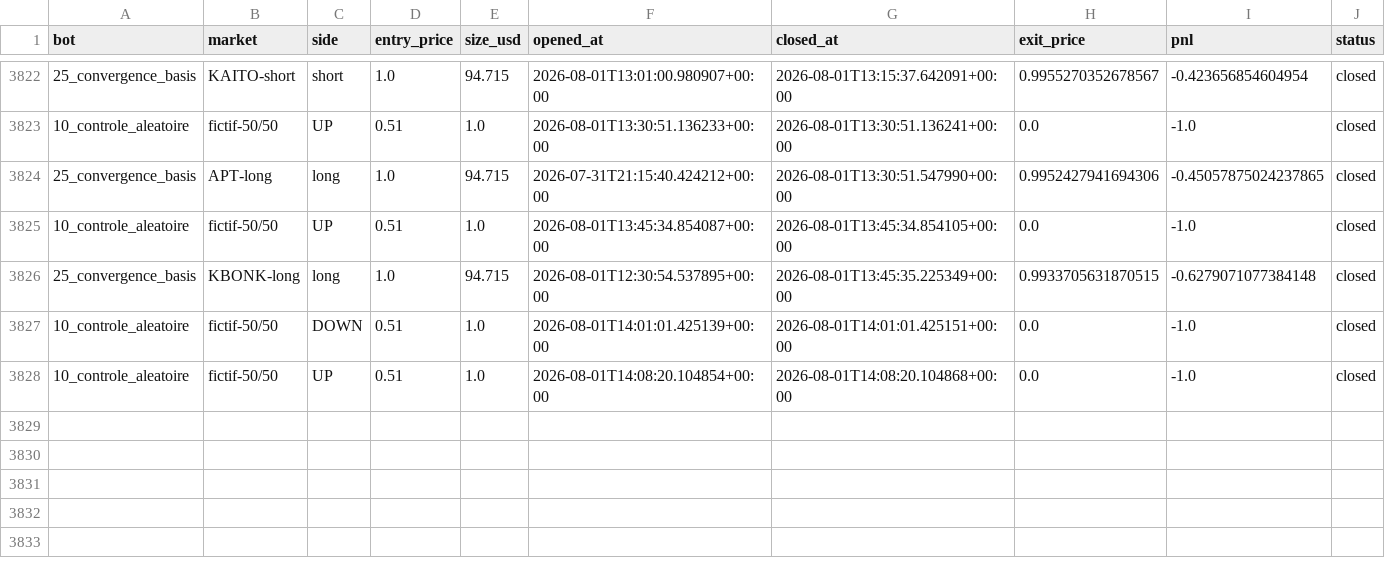
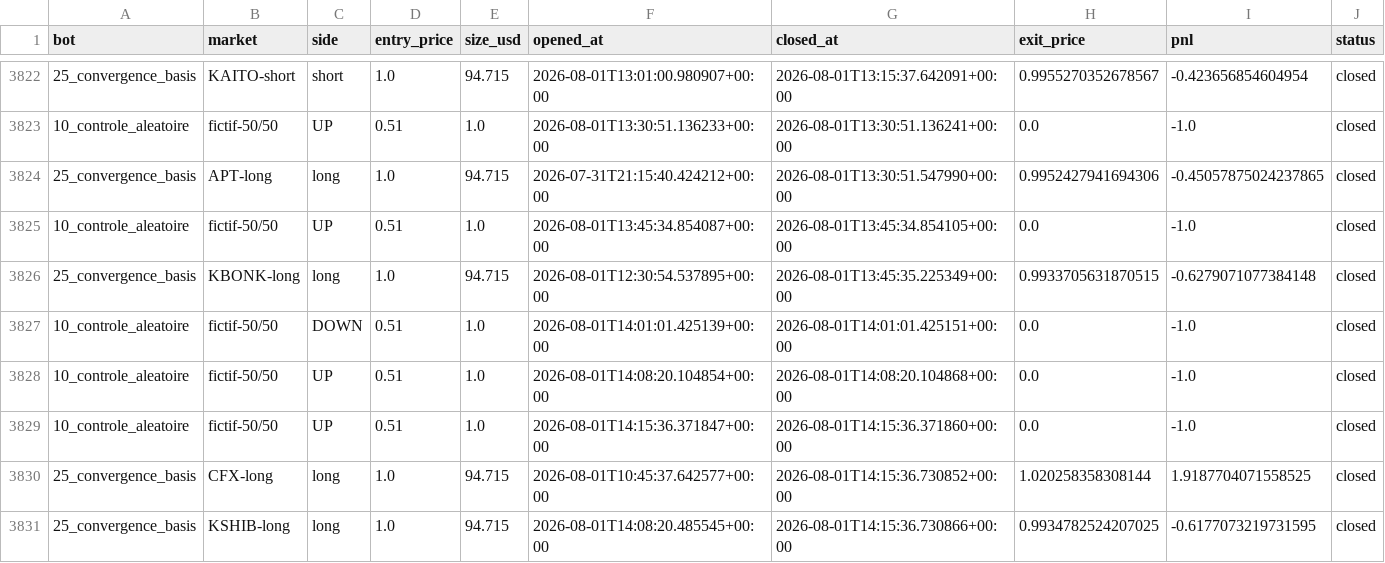
Before and after one commit to BSA-Laky/banc-paper, a CSV file: paper_trades.csv, drawn as a sheet; only a part is shown, gaps mark what is left out.

```diff
--- a/paper_trades.csv
+++ b/paper_trades.csv
@@ -3828 +3828,4 @@ bot,market,side,entry_price,size_usd,opened_at,closed_at,exit_price,pnl,status
 10_controle_aleatoire,fictif-50/50,UP,0.51,1.0,2026-08-01T14:08:20.104854+00:00,2026-08-01T14:08:20.104868+00:00,0.0,-1.0,closed
+10_controle_aleatoire,fictif-50/50,UP,0.51,1.0,2026-08-01T14:15:36.371847+00:00,2026-08-01T14:15:36.371860+00:00,0.0,-1.0,closed
+25_convergence_basis,CFX-long,long,1.0,94.715,2026-08-01T10:45:37.642577+00:00,2026-08-01T14:15:36.730852+00:00,1.020258358308144,1.9187704071558525,closed
+25_convergence_basis,KSHIB-long,long,1.0,94.715,2026-08-01T14:08:20.485545+00:00,2026-08-01T14:15:36.730866+00:00,0.9934782524207025,-0.6177073219731595,closed
```
Also changed, not shown: 14 other files.
